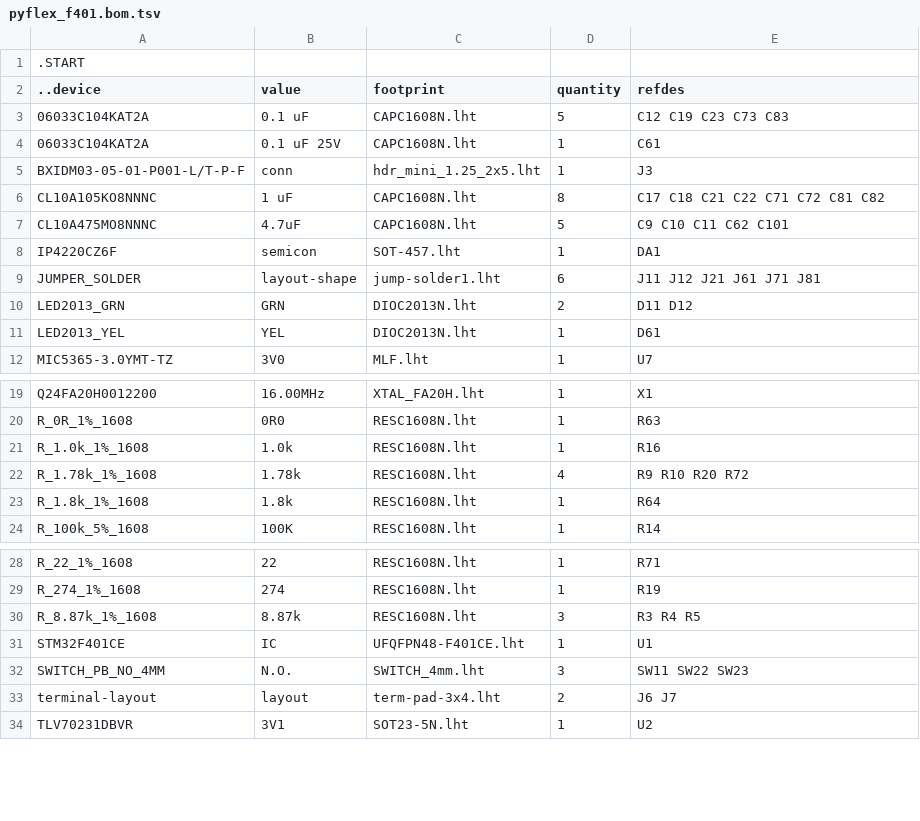
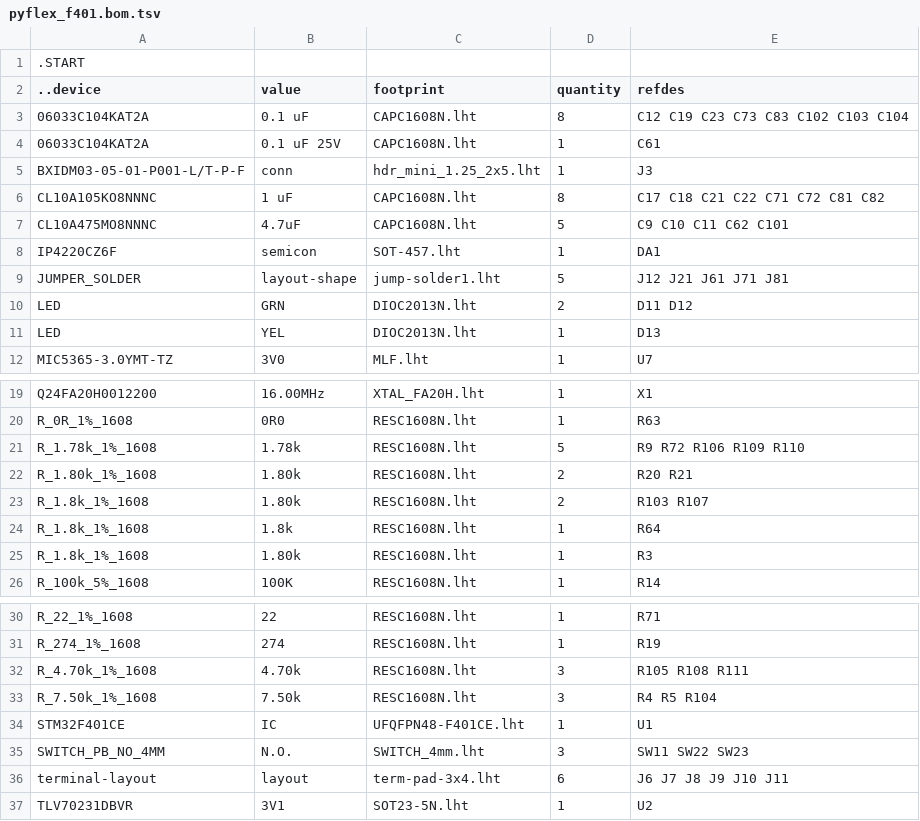
Before and after one commit to kanzure/culture_shock, a TSV file: hardware_schematics_layouts/pyflex_f401.bom.tsv, drawn as a sheet; only a part is shown, gaps mark what is left out.

```diff
--- a/hardware_schematics_layouts/pyflex_f401.bom.tsv
+++ b/hardware_schematics_layouts/pyflex_f401.bom.tsv
@@ -2,3 +2,3 @@
 ..device	value	footprint	quantity	refdes
-06033C104KAT2A	0.1 uF	CAPC1608N.lht	5	C12 C19 C23 C73 C83
+06033C104KAT2A	0.1 uF	CAPC1608N.lht	8	C12 C19 C23 C73 C83 C102 C103 C104
 06033C104KAT2A	0.1 uF 25V	CAPC1608N.lht	1	C61
@@ -8,5 +8,5 @@ CL10A475MO8NNNC	4.7uF	CAPC1608N.lht	5	C9 C10 C11 C62 C101
 IP4220CZ6F	semicon	SOT-457.lht	1	DA1
-JUMPER_SOLDER	layout-shape	jump-solder1.lht	6	J11 J12 J21 J61 J71 J81
-LED2013_GRN	GRN	DIOC2013N.lht	2	D11 D12
-LED2013_YEL	YEL	DIOC2013N.lht	1	D61
+JUMPER_SOLDER	layout-shape	jump-solder1.lht	5	J12 J21 J61 J71 J81
+LED	GRN	DIOC2013N.lht	2	D11 D12
+LED	YEL	DIOC2013N.lht	1	D13
 MIC5365-3.0YMT-TZ	3V0	MLF.lht	1	U7
@@ -20,5 +20,7 @@ Q24FA20H0012200	16.00MHz	XTAL_FA20H.lht	1	X1
 R_0R_1%_1608	0R0	RESC1608N.lht	1	R63
-R_1.0k_1%_1608	1.0k	RESC1608N.lht	1	R16
-R_1.78k_1%_1608	1.78k	RESC1608N.lht	4	R9 R10 R20 R72
+R_1.78k_1%_1608	1.78k	RESC1608N.lht	5	R9 R72 R106 R109 R110
+R_1.80k_1%_1608	1.80k	RESC1608N.lht	2	R20 R21
+R_1.8k_1%_1608	1.80k	RESC1608N.lht	2	R103 R107
 R_1.8k_1%_1608	1.8k	RESC1608N.lht	1	R64
+R_1.8k_1%_1608	1.80k	RESC1608N.lht	1	R3
 R_100k_5%_1608	100K	RESC1608N.lht	1	R14
@@ -29,6 +31,7 @@ R_22_1%_1608	22	RESC1608N.lht	1	R71
 R_274_1%_1608	274	RESC1608N.lht	1	R19
-R_8.87k_1%_1608	8.87k	RESC1608N.lht	3	R3 R4 R5
+R_4.70k_1%_1608	4.70k	RESC1608N.lht	3	R105 R108 R111
+R_7.50k_1%_1608	7.50k	RESC1608N.lht	3	R4 R5 R104
 STM32F401CE	IC	UFQFPN48-F401CE.lht	1	U1
 SWITCH_PB_NO_4MM	N.O.	SWITCH_4mm.lht	3	SW11 SW22 SW23
-terminal-layout	layout	term-pad-3x4.lht	2	J6 J7
+terminal-layout	layout	term-pad-3x4.lht	6	J6 J7 J8 J9 J10 J11
 TLV70231DBVR	3V1	SOT23-5N.lht	1	U2
```
Also changed, not shown: hardware_schematics_layouts/pyflex_f401_all.bom.tsv, hardware_schematics_layouts/pyflex_f401_boost.bom.tsv, 11 other files.
